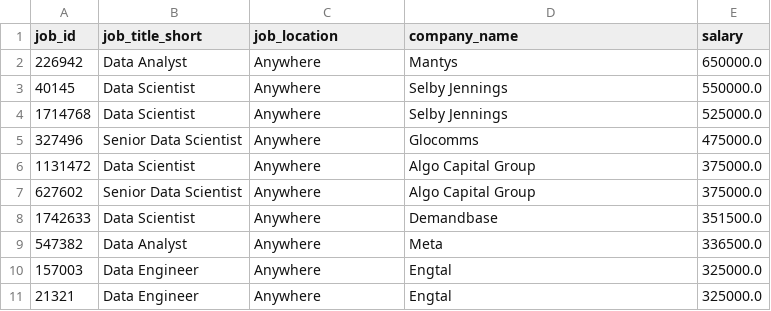
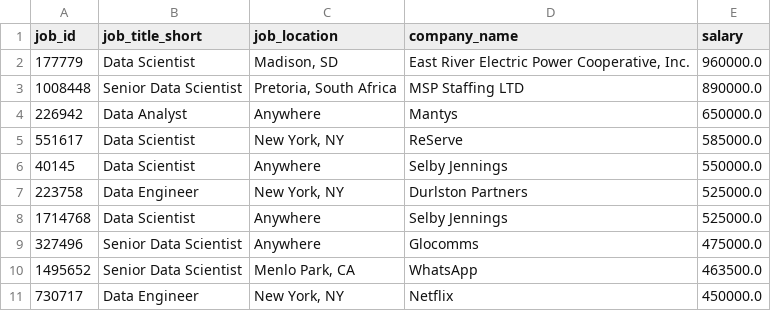
Before and after one commit to subhankar-das18/SQL-Job-Market-Analysis, a CSV file: results/top_paying_jobs.csv, drawn as a sheet.

```diff
--- a/results/top_paying_jobs.csv
+++ b/results/top_paying_jobs.csv
@@ -1,11 +1,11 @@
 "job_id","job_title_short","job_location","company_name","salary"
+177779,"Data Scientist","Madison, SD","East River Electric Power Cooperative, Inc.","960000.0"
+1008448,"Senior Data Scientist","Pretoria, South Africa","MSP Staffing  LTD","890000.0"
 226942,"Data Analyst","Anywhere","Mantys","650000.0"
+551617,"Data Scientist","New York, NY","ReServe","585000.0"
 40145,"Data Scientist","Anywhere","Selby Jennings","550000.0"
+223758,"Data Engineer","New York, NY","Durlston Partners","525000.0"
 1714768,"Data Scientist","Anywhere","Selby Jennings","525000.0"
 327496,"Senior Data Scientist","Anywhere","Glocomms","475000.0"
-1131472,"Data Scientist","Anywhere","Algo Capital Group","375000.0"
-627602,"Senior Data Scientist","Anywhere","Algo Capital Group","375000.0"
-1742633,"Data Scientist","Anywhere","Demandbase","351500.0"
-547382,"Data Analyst","Anywhere","Meta","336500.0"
-157003,"Data Engineer","Anywhere","Engtal","325000.0"
-21321,"Data Engineer","Anywhere","Engtal","325000.0"
+1495652,"Senior Data Scientist","Menlo Park, CA","WhatsApp","463500.0"
+730717,"Data Engineer","New York, NY","Netflix","450000.0"
```
Also changed, not shown: 1 other file.
